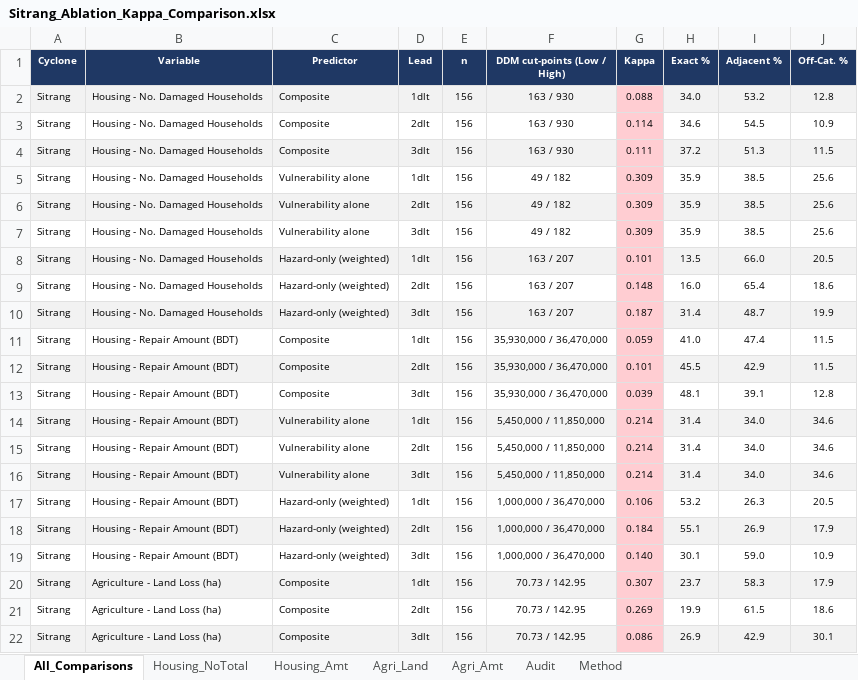
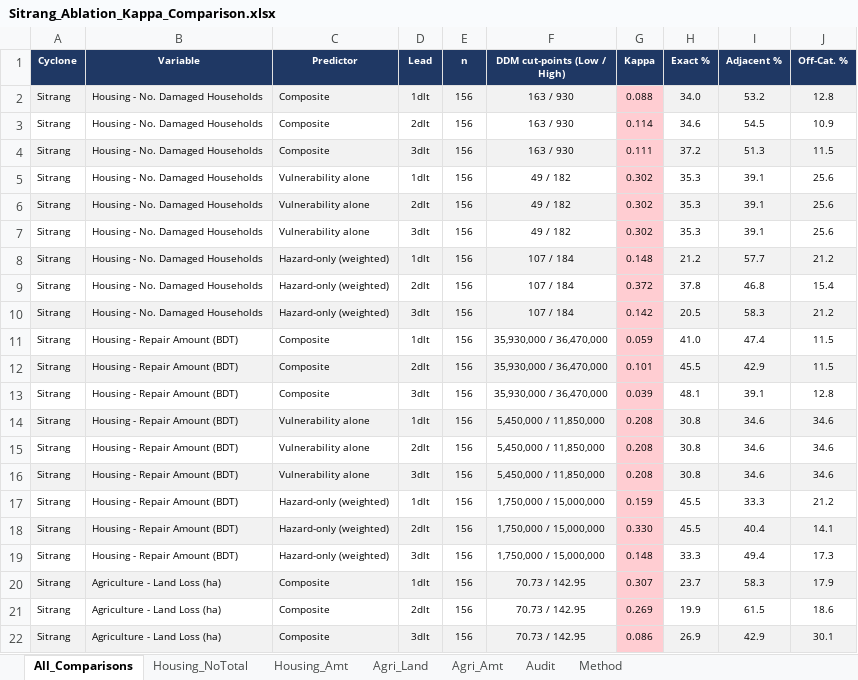
Before and after one commit to ibrahim-abdullah16/IBF-Analysis, an Excel workbook: outputs/sitrang/Ablation_Kappa_Comparison/Sitrang_Ablation_Kappa_Comparison.xlsx, sheet All_Comparisons, drawn as a sheet; only a part is shown; values as stored, in another font and other column widths than the file's, no borders; the diff covers the shown part only; the diff names each change by its address in the sheet, - before the commit and + after, or states it on an @@ line.

```diff
--- a/outputs/sitrang/Ablation_Kappa_Comparison/Sitrang_Ablation_Kappa_Comparison.xlsx (sheet All_Comparisons)
+++ b/outputs/sitrang/Ablation_Kappa_Comparison/Sitrang_Ablation_Kappa_Comparison.xlsx (sheet All_Comparisons)
-G5:G7 (Kappa): 0.309
+G5:G7 (Kappa): 0.302
-H5:H7 (Exact %): 35.9
+H5:H7 (Exact %): 35.3
-I5:I7 (Adjacent %): 38.5
+I5:I7 (Adjacent %): 39.1
-F8:F10 (DDM cut-points (Low / High)): 163 / 207
+F8:F10 (DDM cut-points (Low / High)): 107 / 184
-G8 (Kappa): 0.101
+G8 (Kappa): 0.148
-H8 (Exact %): 13.5
+H8 (Exact %): 21.2
-I8 (Adjacent %): 66.0
+I8 (Adjacent %): 57.7
-J8 (Off-Cat. %): 20.5
+J8 (Off-Cat. %): 21.2
-G9 (Kappa): 0.148
+G9 (Kappa): 0.372
-H9 (Exact %): 16.0
+H9 (Exact %): 37.8
-I9 (Adjacent %): 65.4
+I9 (Adjacent %): 46.8
-J9 (Off-Cat. %): 18.6
+J9 (Off-Cat. %): 15.4
-G10 (Kappa): 0.187
+G10 (Kappa): 0.142
-H10 (Exact %): 31.4
+H10 (Exact %): 20.5
-I10 (Adjacent %): 48.7
+I10 (Adjacent %): 58.3
-J10 (Off-Cat. %): 19.9
+J10 (Off-Cat. %): 21.2
-G14:G16 (Kappa): 0.214
+G14:G16 (Kappa): 0.208
-H14:H16 (Exact %): 31.4
+H14:H16 (Exact %): 30.8
-I14:I16 (Adjacent %): 34.0
+I14:I16 (Adjacent %): 34.6
-F17:F19 (DDM cut-points (Low / High)): 1,000,000 / 36,470,000
+F17:F19 (DDM cut-points (Low / High)): 1,750,000 / 15,000,000
-G17 (Kappa): 0.106
+G17 (Kappa): 0.159
-H17 (Exact %): 53.2
+H17 (Exact %): 45.5
-I17 (Adjacent %): 26.3
+I17 (Adjacent %): 33.3
-J17 (Off-Cat. %): 20.5
+J17 (Off-Cat. %): 21.2
-G18 (Kappa): 0.184
+G18 (Kappa): 0.330
-H18 (Exact %): 55.1
+H18 (Exact %): 45.5
-I18 (Adjacent %): 26.9
+I18 (Adjacent %): 40.4
-J18 (Off-Cat. %): 17.9
+J18 (Off-Cat. %): 14.1
-G19 (Kappa): 0.140
+G19 (Kappa): 0.148
-H19 (Exact %): 30.1
+H19 (Exact %): 33.3
-I19 (Adjacent %): 59.0
+I19 (Adjacent %): 49.4
-J19 (Off-Cat. %): 10.9
+J19 (Off-Cat. %): 17.3
```
Also changed, not shown: 50 edited cells elsewhere in this sheet, sheet Audit, sheet Agri_Amt, sheet Housing_NoTotal, sheet Agri_Land, sheet Housing_Amt, sheet Method, outputs/midhili/Ablation_Kappa_Comparison/Midhili_Ablation_Kappa_Comparison.xlsx, outputs/remal/Ablation_Kappa_Comparison/Remal_Ablation_Kappa_Comparison.xlsx, 16 other files.
